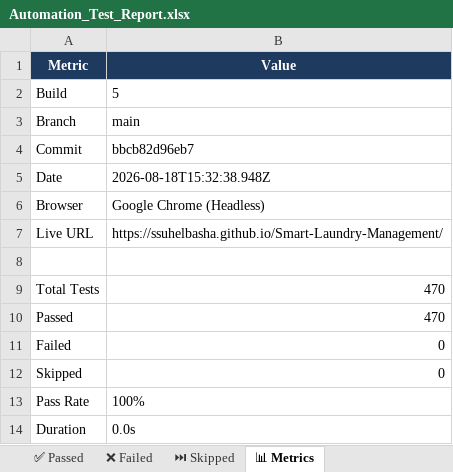
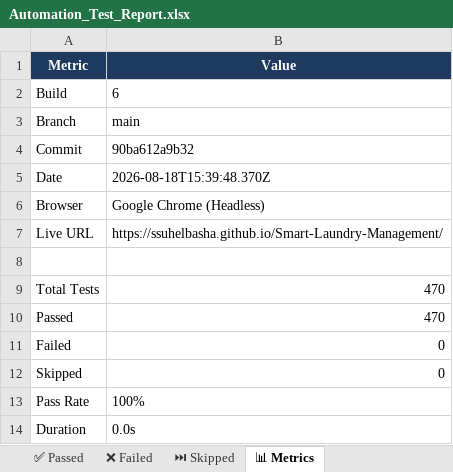
Before and after one commit to ssuhelbasha/Smart-Laundry-Management, an Excel workbook: reports/selenium/latest/excel/Automation_Test_Report.xlsx, sheet 📊 Metrics, drawn as a sheet; values as stored, in another font and other column widths than the file's, no borders; the diff names each change by its address in the sheet, - before the commit and + after, or states it on an @@ line.

```diff
--- a/reports/selenium/latest/excel/Automation_Test_Report.xlsx (sheet 📊 Metrics)
+++ b/reports/selenium/latest/excel/Automation_Test_Report.xlsx (sheet 📊 Metrics)
-B2 (Value): 5
+B2 (Value): 6
-B4 (Value): bbcb82d96eb7
+B4 (Value): 90ba612a9b32
-B5 (Value): 2026-08-18T15:32:38.948Z
+B5 (Value): 2026-08-18T15:39:48.370Z
```
Also changed, not shown: sheet ✅ Passed, sheet All Test Cases, 3 other files.
